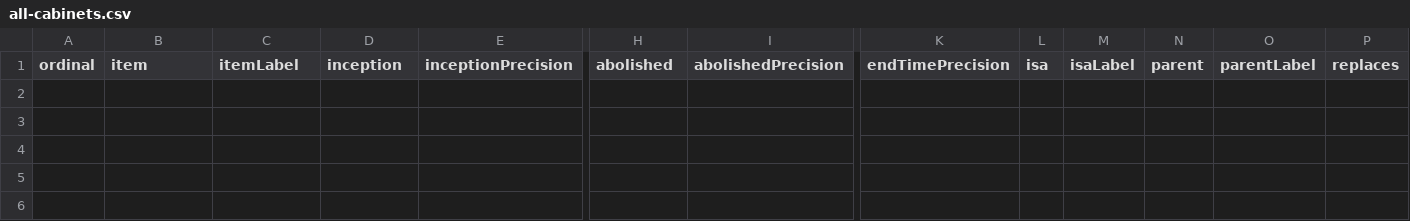
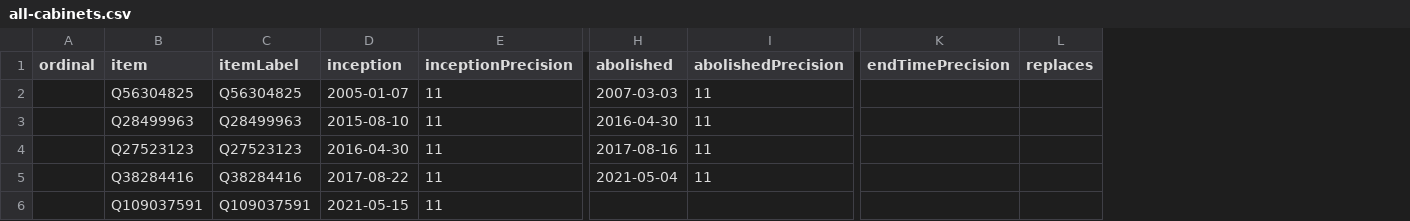
Before and after one commit to every-politician-scrapers/congo-brazzaville, a CSV file: wikidata/results/all-cabinets.csv, drawn as a sheet; only a part is shown, gaps mark what is left out; removed rows and columns are numbered as before the commit, all else as after; rows hold the shown columns only; the diff names each change by its address in the sheet, - before the commit and + after, or states it on an @@ line.

```diff
--- a/wikidata/results/all-cabinets.csv
+++ b/wikidata/results/all-cabinets.csv
-column L (isa), empty
-column M (isaLabel), empty
-column N (parent), empty
-column O (parentLabel), empty
+row 2:  | Q56304825 | Q56304825 | 2005-01-07 | 11 | 2007-03-03 | 11
+row 3:  | Q28499963 | Q28499963 | 2015-08-10 | 11 | 2016-04-30 | 11
+row 4:  | Q27523123 | Q27523123 | 2016-04-30 | 11 | 2017-08-16 | 11
+row 5:  | Q38284416 | Q38284416 | 2017-08-22 | 11 | 2021-05-04 | 11
+row 6:  | Q109037591 | Q109037591 | 2021-05-15 | 11
```
Also changed, not shown: 2 other files.
